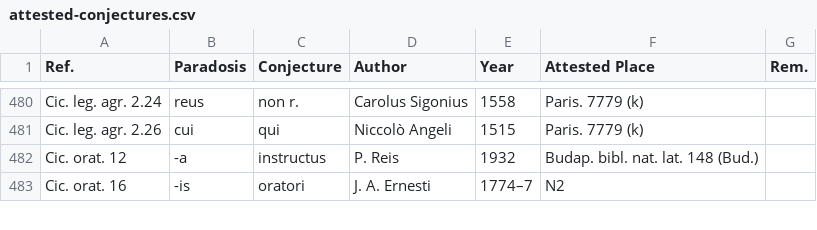
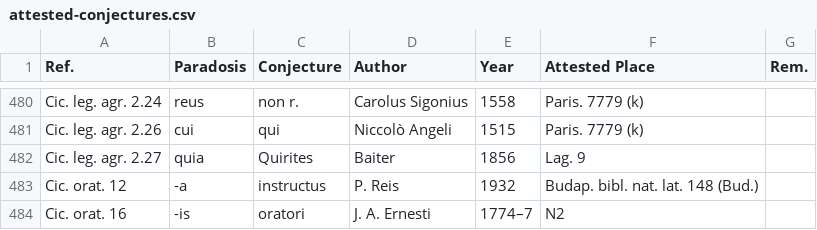
Before and after one commit to tkb-github/attested-conjectures, a CSV file: attested-conjectures.csv, drawn as a sheet; only a part is shown, gaps mark what is left out; the diff names each change by its address in the sheet, - before the commit and + after, or states it on an @@ line.

Commit message:
Update attested-conjectures.csv

```diff
--- a/attested-conjectures.csv
+++ b/attested-conjectures.csv
+row 482: Cic. leg. agr. 2.27 | quia | Quirites | Baiter | 1856 | Lag. 9
```
